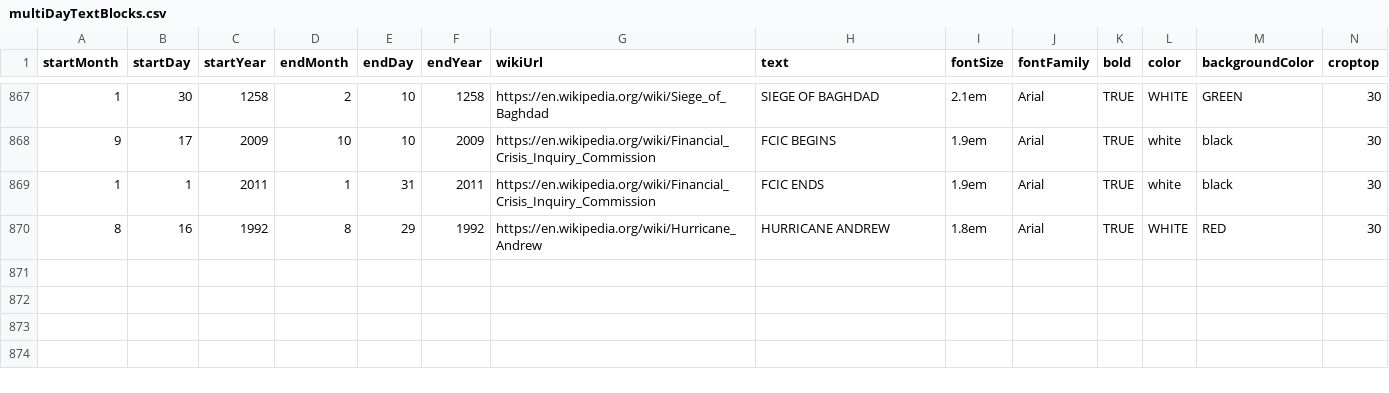
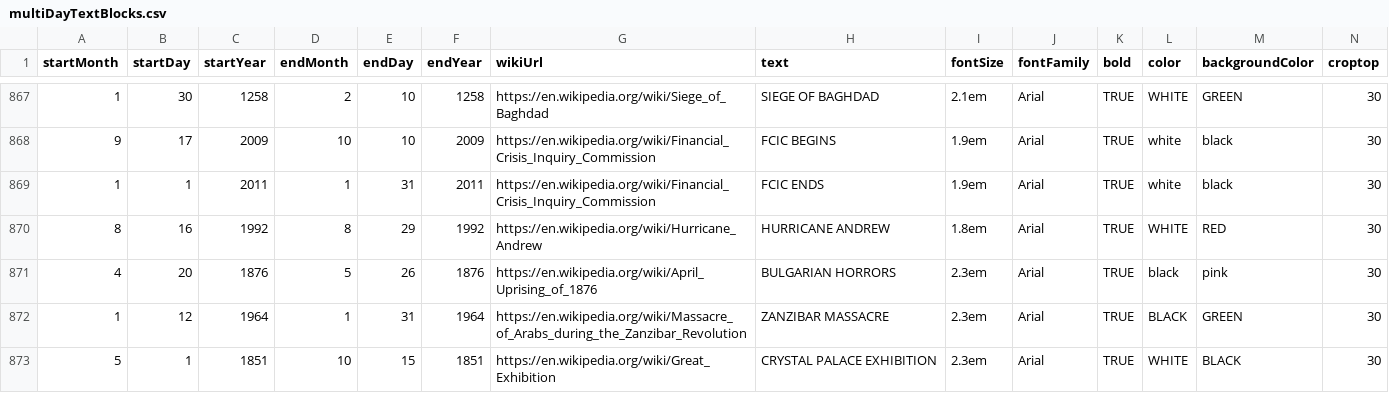
Before and after one commit to Markedwards54/History-Zoom, a CSV file: multiDayTextBlocks.csv, drawn as a sheet; only a part is shown, gaps mark what is left out; rows hold the shown columns only; the diff names each change by its address in the sheet, - before the commit and + after, or states it on an @@ line.

```diff
--- a/multiDayTextBlocks.csv
+++ b/multiDayTextBlocks.csv
+row 871: 4 | 20 | 1876 | 5 | 26 | 1876 | https://en.wikipedia.org/wiki/April_Uprising_of_1876 | BULGARIAN HORRORS | 2.3em | Arial | TRUE | black | pink | 30
+row 872: 1 | 12 | 1964 | 1 | 31 | 1964 | https://en.wikipedia.org/wiki/Massacre_of_Arabs_during_the_Zanzibar_Revolution | ZANZIBAR MASSACRE | 2.3em | Arial | TRUE | BLACK | GREEN | 30
+row 873: 5 | 1 | 1851 | 10 | 15 | 1851 | https://en.wikipedia.org/wiki/Great_Exhibition | CRYSTAL PALACE EXHIBITION | 2.3em | Arial | TRUE | WHITE | BLACK | 30
```
Also changed, not shown: events.csv, 1 other file.
